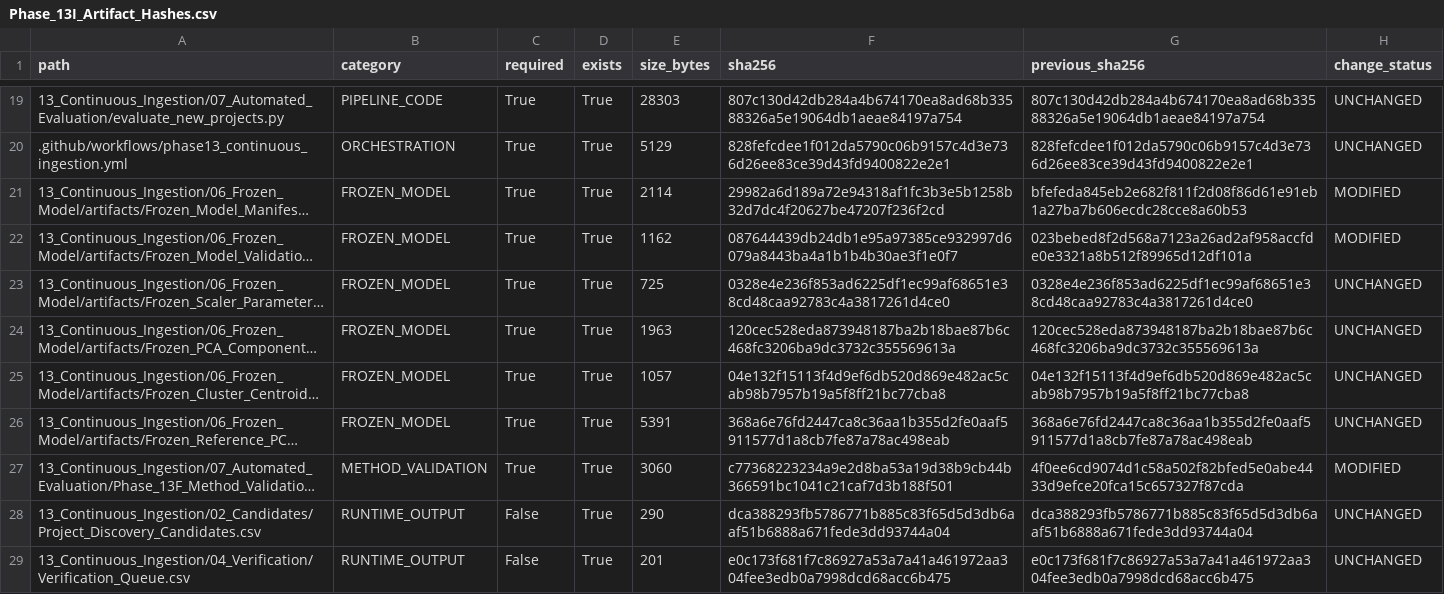
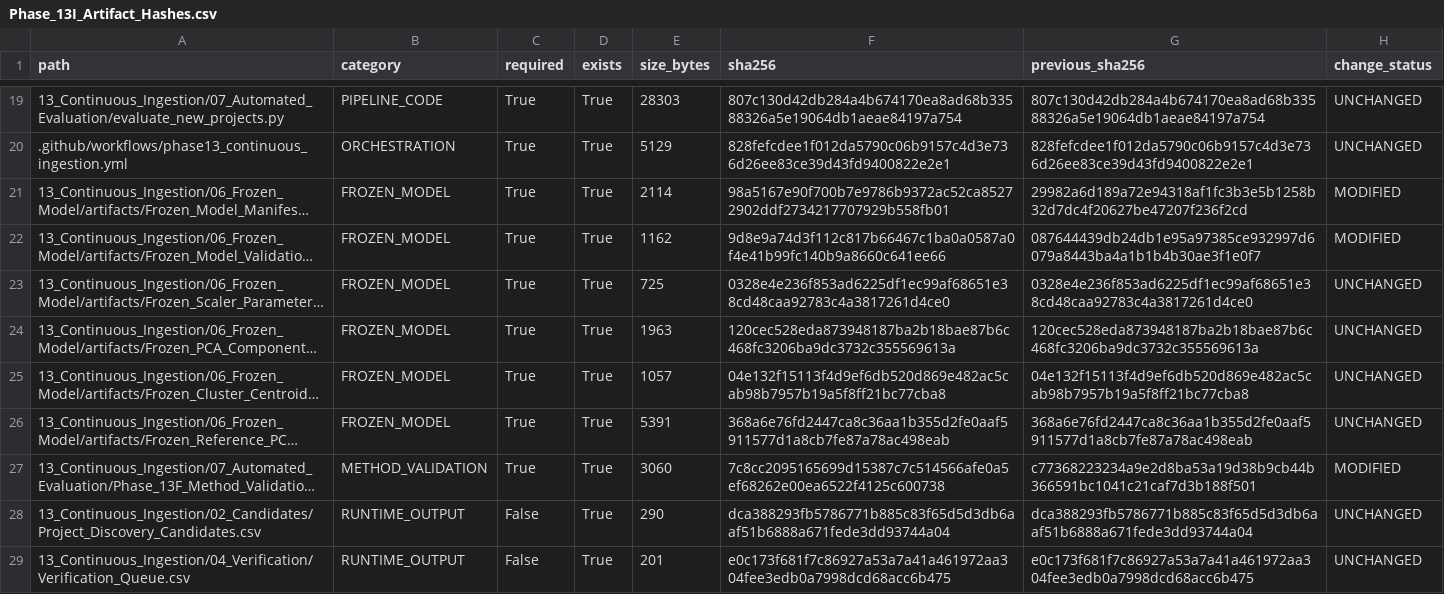
Before and after one commit to Shash-ai/Semiconductor-Credit-Risk-ML, a CSV file: 13_Continuous_Ingestion/08_Governance/Phase_13I_Artifact_Hashes.csv, drawn as a sheet; only a part is shown, gaps mark what is left out; long unchanged cells end in …; the diff names each change by its address in the sheet, - before the commit and + after, or states it on an @@ line.

```diff
--- a/13_Continuous_Ingestion/08_Governance/Phase_13I_Artifact_Hashes.csv
+++ b/13_Continuous_Ingestion/08_Governance/Phase_13I_Artifact_Hashes.csv
-F21 (sha256): 29982a6d189a72e94318af1fc3b3e5b1258b32d7dc4f20627be47207f236f2cd
+F21 (sha256): 98a5167e90f700b7e9786b9372ac52ca85272902ddf2734217707929b558fb01
-G21 (previous_sha256): bfefeda845eb2e682f811f2d08f86d61e91eb1a27ba7b606ecdc28cce8a60b53
+G21 (previous_sha256): 29982a6d189a72e94318af1fc3b3e5b1258b32d7dc4f20627be47207f236f2cd
-F22 (sha256): 087644439db24db1e95a97385ce932997d6079a8443ba4a1b1b4b30ae3f1e0f7
+F22 (sha256): 9d8e9a74d3f112c817b66467c1ba0a0587a0f4e41b99fc140b9a8660c641ee66
-G22 (previous_sha256): 023bebed8f2d568a7123a26ad2af958accfde0e3321a8b512f89965d12df101a
+G22 (previous_sha256): 087644439db24db1e95a97385ce932997d6079a8443ba4a1b1b4b30ae3f1e0f7
-F27 (sha256): c77368223234a9e2d8ba53a19d38b9cb44b366591bc1041c21caf7d3b188f501
+F27 (sha256): 7c8cc2095165699d15387c7c514566afe0a5ef68262e00ea6522f4125c600738
-G27 (previous_sha256): 4f0ee6cd9074d1c58a502f82bfed5e0abe4433d9efce20fca15c657327f87cda
+G27 (previous_sha256): c77368223234a9e2d8ba53a19d38b9cb44b366591bc1041c21caf7d3b188f501
```
Also changed, not shown: 13_Continuous_Ingestion/08_Governance/Phase_13I_Change_Register.csv, 10 other files.
